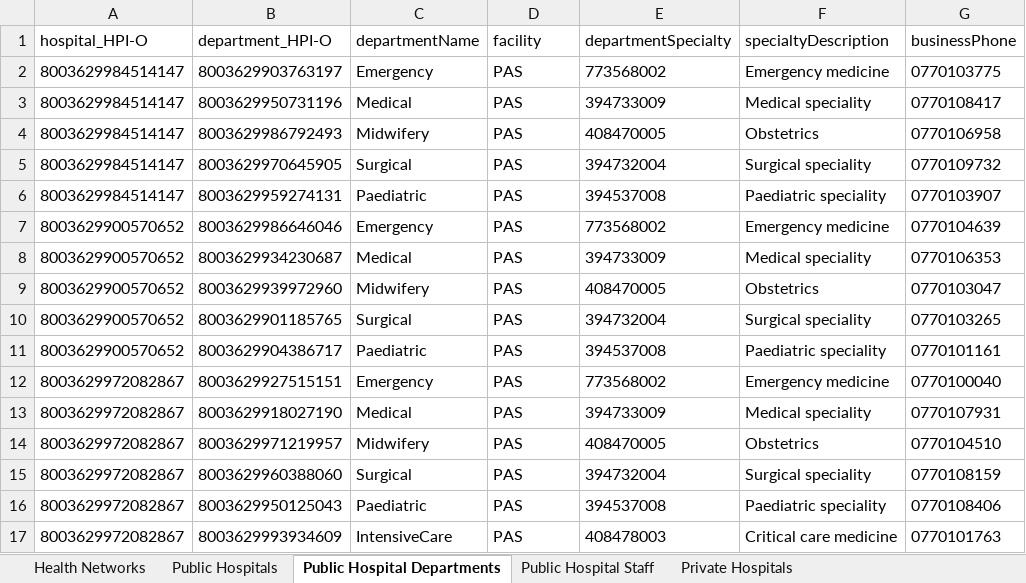
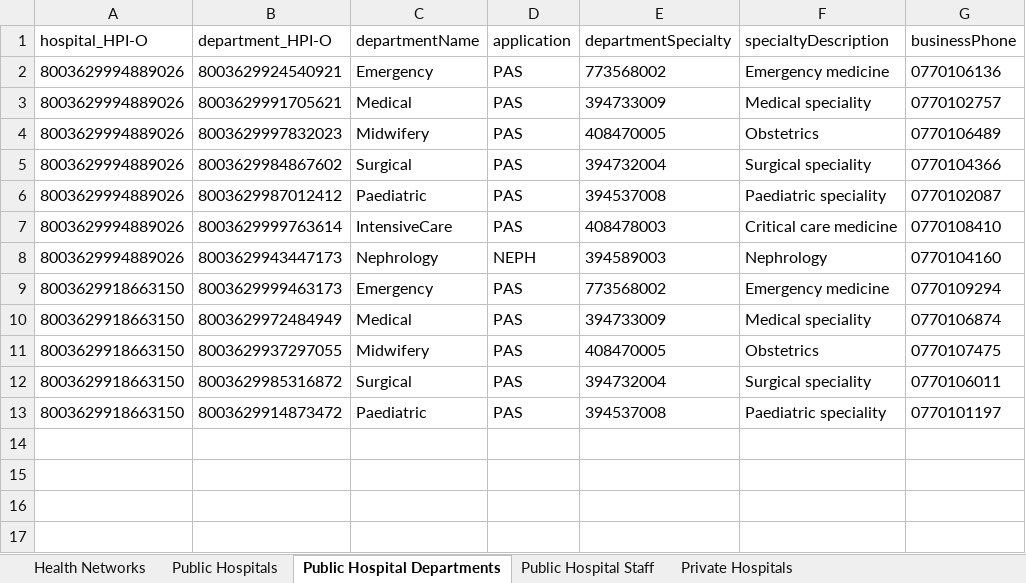
Before and after one commit to russellmcdonell/mkHealth_Population-Australia, an Excel workbook: testoutput/healthPopulation.xlsx, sheet Public Hospital Departments, drawn as a sheet; values as stored, in another font and other column widths than the file's, no borders; removed rows and columns are numbered as before the commit, all else as after; the diff names each change by its address in the sheet, - before the commit and + after, or states it on an @@ line.

```diff
--- a/testoutput/healthPopulation.xlsx (sheet Public Hospital Departments)
+++ b/testoutput/healthPopulation.xlsx (sheet Public Hospital Departments)
-D1: facility
+D1: application
-A2:A6 (hospital_HPI-O): 8003629984514147
+A2:A6 (hospital_HPI-O): 8003629994889026
-B2 (department_HPI-O): 8003629903763197
+B2 (department_HPI-O): 8003629924540921
-G2 (businessPhone): 0770103775
+G2 (businessPhone): 0770106136
-B3 (department_HPI-O): 8003629950731196
+B3 (department_HPI-O): 8003629991705621
-G3 (businessPhone): 0770108417
+G3 (businessPhone): 0770102757
-B4 (department_HPI-O): 8003629986792493
+B4 (department_HPI-O): 8003629997832023
-G4 (businessPhone): 0770106958
+G4 (businessPhone): 0770106489
-B5 (department_HPI-O): 8003629970645905
+B5 (department_HPI-O): 8003629984867602
-G5 (businessPhone): 0770109732
+G5 (businessPhone): 0770104366
-B6 (department_HPI-O): 8003629959274131
+B6 (department_HPI-O): 8003629987012412
-G6 (businessPhone): 0770103907
+G6 (businessPhone): 0770102087
-row 7: 8003629900570652 | 8003629986646046 | Emergency | PAS | 773568002 | Emergency medicine | 0770104639
-row 8: 8003629900570652 | 8003629934230687 | Medical | PAS | 394733009 | Medical speciality | 0770106353
-row 9: 8003629900570652 | 8003629939972960 | Midwifery | PAS | 408470005 | Obstetrics | 0770103047
-row 10: 8003629900570652 | 8003629901185765 | Surgical | PAS | 394732004 | Surgical speciality | 0770103265
-row 11: 8003629900570652 | 8003629904386717 | Paediatric | PAS | 394537008 | Paediatric speciality | 0770101161
+row 7: 8003629994889026 | 8003629999763614 | IntensiveCare | PAS | 408478003 | Critical care medicine | 0770108410
+row 8: 8003629994889026 | 8003629943447173 | Nephrology | NEPH | 394589003 | Nephrology | 0770104160
-A9:A13 (hospital_HPI-O): 8003629972082867
+A9:A13 (hospital_HPI-O): 8003629918663150
-B9 (department_HPI-O): 8003629927515151
+B9 (department_HPI-O): 8003629999463173
-G9 (businessPhone): 0770100040
+G9 (businessPhone): 0770109294
-B10 (department_HPI-O): 8003629918027190
+B10 (department_HPI-O): 8003629972484949
-G10 (businessPhone): 0770107931
+G10 (businessPhone): 0770106874
-B11 (department_HPI-O): 8003629971219957
+B11 (department_HPI-O): 8003629937297055
-G11 (businessPhone): 0770104510
+G11 (businessPhone): 0770107475
-B12 (department_HPI-O): 8003629960388060
+B12 (department_HPI-O): 8003629985316872
-G12 (businessPhone): 0770108159
+G12 (businessPhone): 0770106011
-B13 (department_HPI-O): 8003629950125043
+B13 (department_HPI-O): 8003629914873472
-G13 (businessPhone): 0770108406
+G13 (businessPhone): 0770101197
-row 17: 8003629972082867 | 8003629993934609 | IntensiveCare | PAS | 408478003 | Critical care medicine | 0770101763
```
Also changed, not shown: sheet Patients, sheet Public Hospital Staff, sheet Private Hospital Staff, sheet HL7_PRD, sheet Clinic Staff, sheet FHIR_CareTeam, 15 more sheets, 8 other files.
